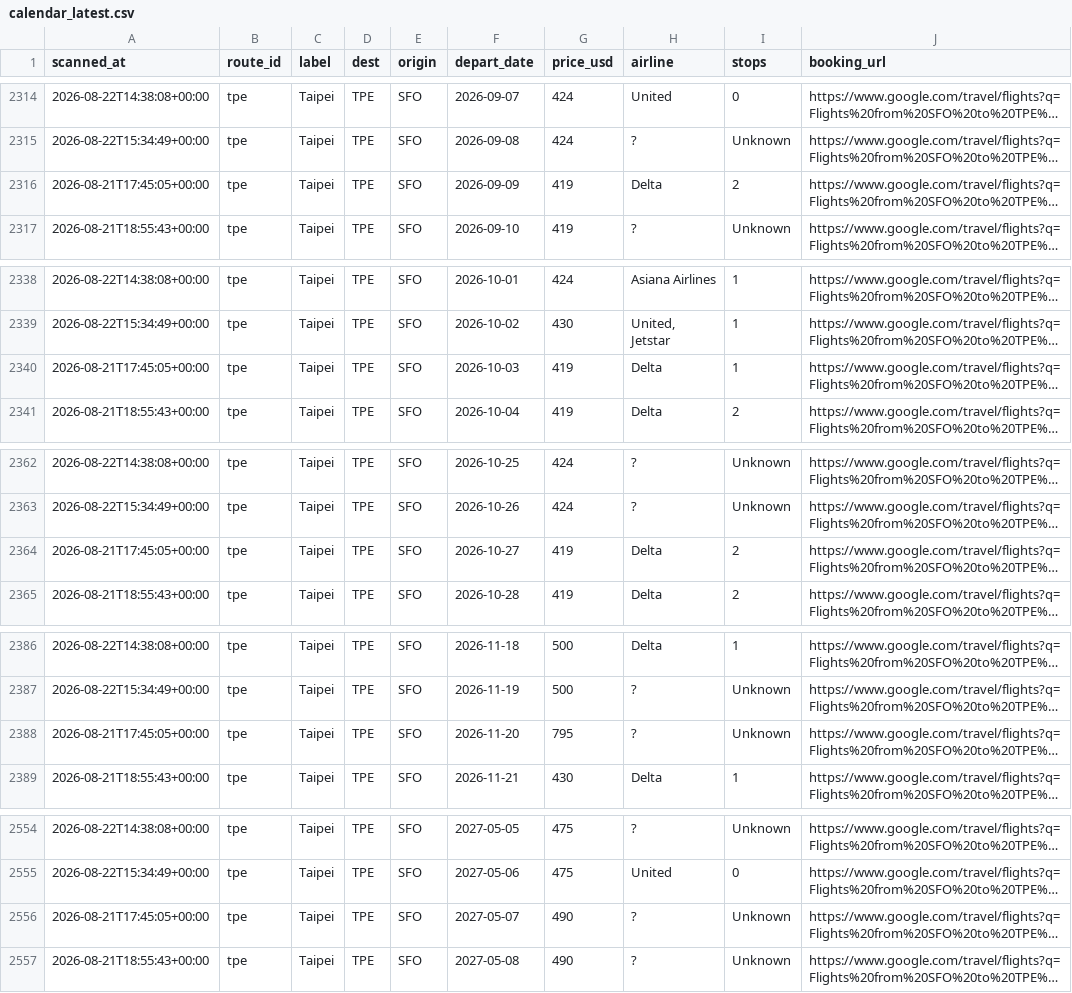
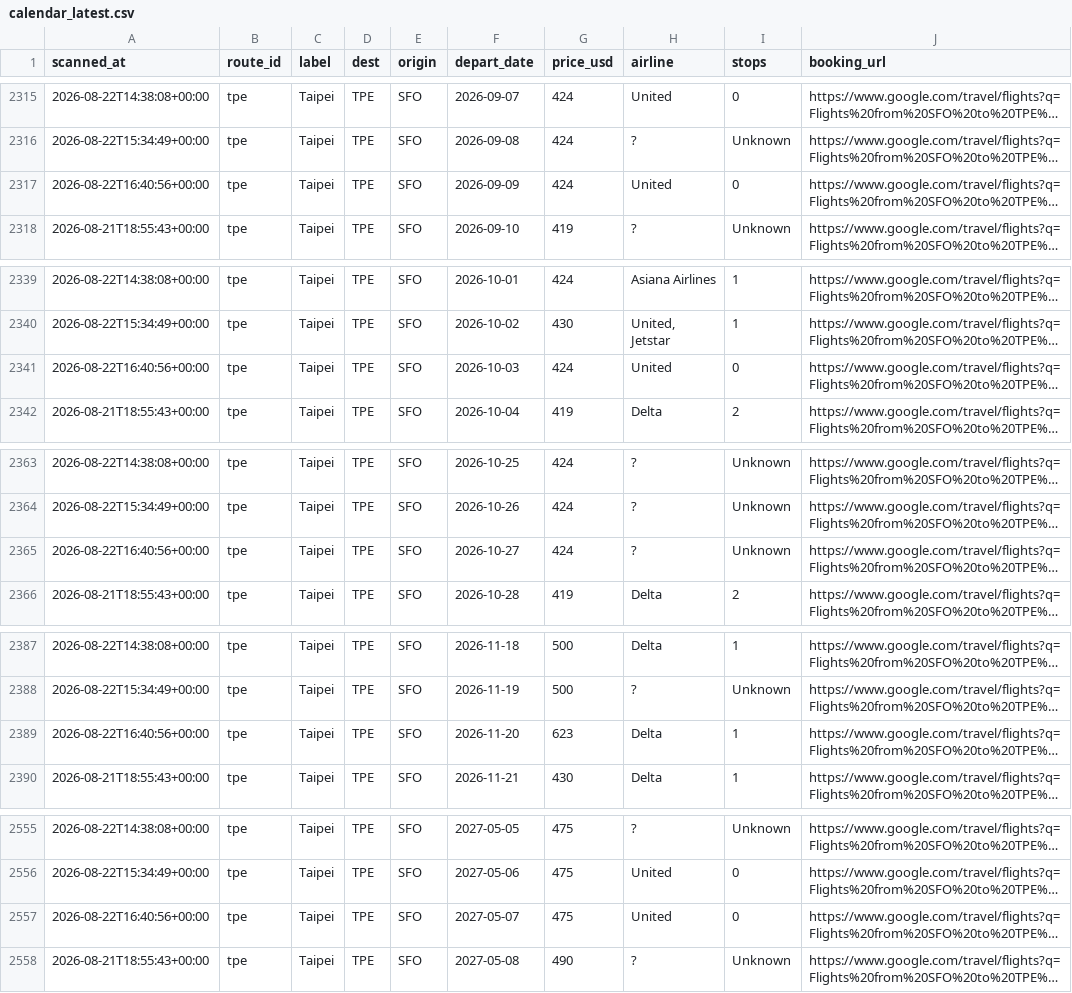
Before and after one commit to vanqd3216-dev/fare-tracker, a CSV file: calendar_latest.csv, drawn as a sheet; only a part is shown, gaps mark what is left out; long unchanged cells end in …; addresses are those after the commit; the diff covers the shown part only; the diff names each change by its address in the sheet, - before the commit and + after, or states it on an @@ line.

```diff
--- a/calendar_latest.csv
+++ b/calendar_latest.csv
-A2317 (scanned_at): 2026-08-21T17:45:05+00:00
+A2317 (scanned_at): 2026-08-22T16:40:56+00:00
-G2317 (price_usd): 419
+G2317 (price_usd): 424
-H2317 (airline): Delta
+H2317 (airline): United
-I2317 (stops): 2
+I2317 (stops): 0
-A2341 (scanned_at): 2026-08-21T17:45:05+00:00
+A2341 (scanned_at): 2026-08-22T16:40:56+00:00
-G2341 (price_usd): 419
+G2341 (price_usd): 424
-H2341 (airline): Delta
+H2341 (airline): United
-I2341 (stops): 1
+I2341 (stops): 0
-A2365 (scanned_at): 2026-08-21T17:45:05+00:00
+A2365 (scanned_at): 2026-08-22T16:40:56+00:00
-G2365 (price_usd): 419
+G2365 (price_usd): 424
-H2365 (airline): Delta
+H2365 (airline): ?
-I2365 (stops): 2
+I2365 (stops): Unknown
-A2389 (scanned_at): 2026-08-21T17:45:05+00:00
+A2389 (scanned_at): 2026-08-22T16:40:56+00:00
-G2389 (price_usd): 795
+G2389 (price_usd): 623
-H2389 (airline): ?
+H2389 (airline): Delta
-I2389 (stops): Unknown
+I2389 (stops): 1
-A2557 (scanned_at): 2026-08-21T17:45:05+00:00
+A2557 (scanned_at): 2026-08-22T16:40:56+00:00
-G2557 (price_usd): 490
+G2557 (price_usd): 475
-H2557 (airline): ?
+H2557 (airline): United
-I2557 (stops): Unknown
+I2557 (stops): 0
```
Also changed, not shown: 1 added row and 165 edited cells elsewhere in this file.
